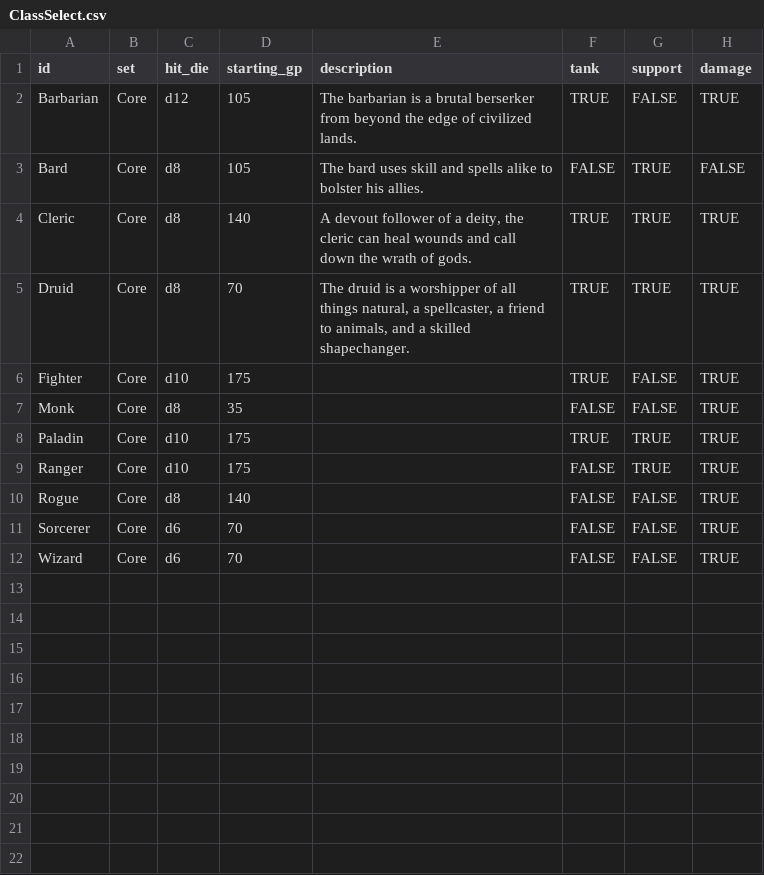
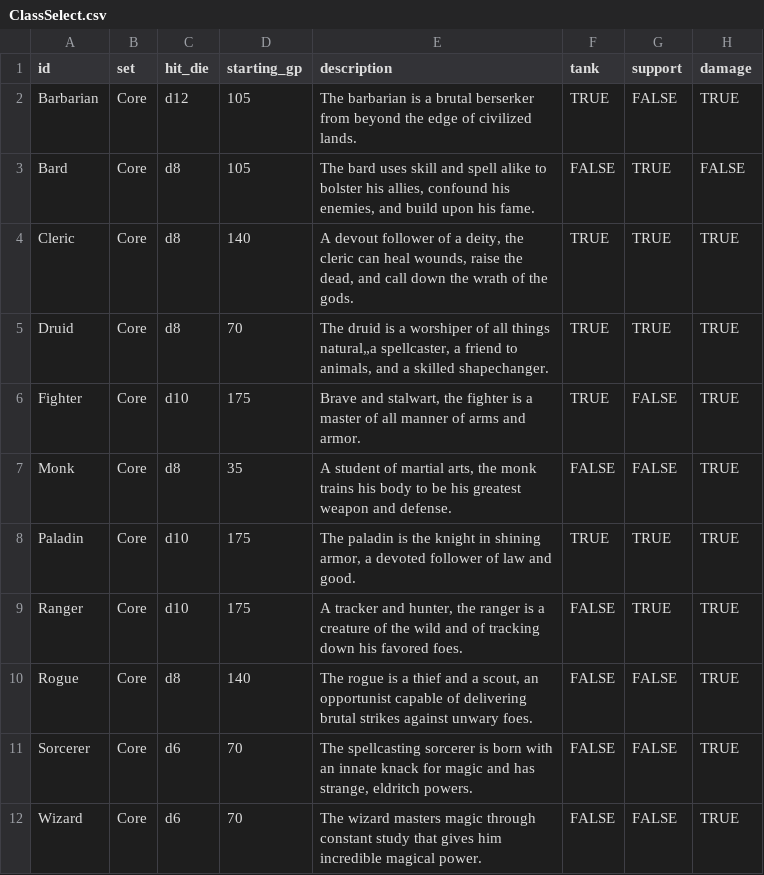
Before and after one commit to adrpadua/pathfinder, a CSV file: pathfinder/ClassSelect.csv, drawn as a sheet; the diff names each change by its address in the sheet, - before the commit and + after, or states it on an @@ line.

```diff
--- a/pathfinder/ClassSelect.csv
+++ b/pathfinder/ClassSelect.csv
-E3 (description): …skill and spells alike to bolster his allies.
+E3 (description): …skill and spell alike to bolster his allies, confound his enemies, and build upon his fame.
-E4 (description): …can heal wounds and call down the wrath of gods.
+E4 (description): …can heal wounds, raise the dead, and call down the wrath of the gods.
-E5 (description): …is a worshipper of all things natural, a spellcaster, a…
+E5 (description): …is a worshiper of all things natural„a spellcaster, a…
-E6 (description): (empty)
+E6 (description): Brave and stalwart, the fighter is a master of all manner of arms and armor.
-E7 (description): (empty)
+E7 (description): A student of martial arts, the monk trains his body to be his greatest weapon and defense.
-E8 (description): (empty)
+E8 (description): The paladin is the knight in shining armor, a devoted follower of law and good.
-E9 (description): (empty)
+E9 (description): A tracker and hunter, the ranger is a creature of the wild and of tracking down his favored foes.
-E10 (description): (empty)
+E10 (description): The rogue is a thief and a scout, an opportunist capable of delivering brutal strikes against unwary foes.
-E11 (description): (empty)
+E11 (description): The spellcasting sorcerer is born with an innate knack for magic and has strange, eldritch powers.
-E12 (description): (empty)
+E12 (description): The wizard masters magic through constant study that gives him incredible magical power.
```
Also changed, not shown: 7 other files.
